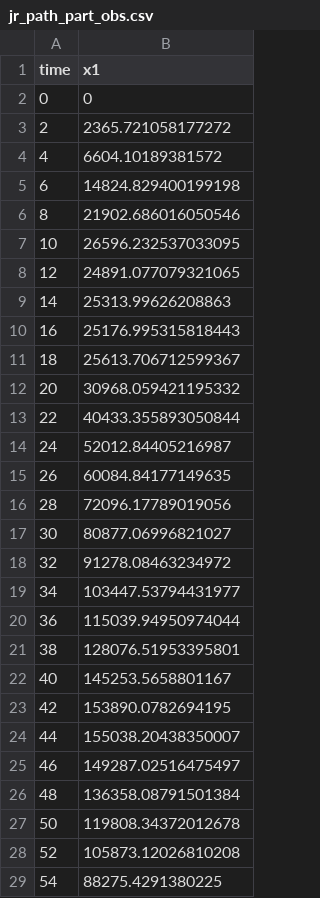
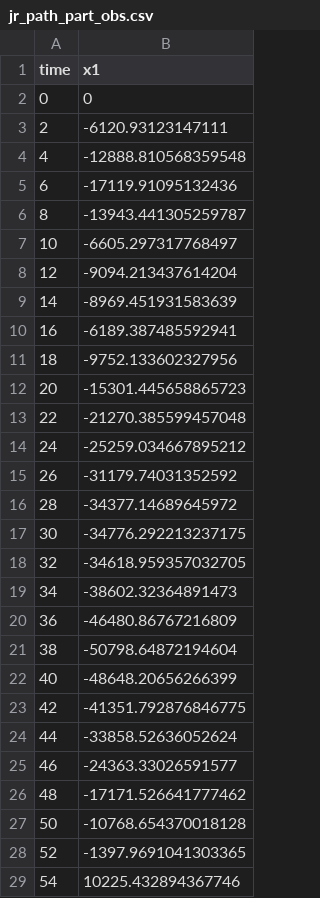
Before and after one commit to mschauer/BridgeSDEInference.jl, a CSV file: output/jr_path_part_obs.csv, drawn as a sheet; only a part is shown; the diff covers the shown part only.

```diff
--- a/output/jr_path_part_obs.csv
+++ b/output/jr_path_part_obs.csv
@@ -2,28 +2,28 @@ time,x1
 0,0
-2,2365.721058177272
-4,6604.10189381572
-6,14824.829400199198
-8,21902.686016050546
-10,26596.232537033095
-12,24891.077079321065
-14,25313.99626208863
-16,25176.995315818443
-18,25613.706712599367
-20,30968.059421195332
-22,40433.355893050844
-24,52012.84405216987
-26,60084.84177149635
-28,72096.17789019056
-30,80877.06996821027
-32,91278.08463234972
-34,103447.53794431977
-36,115039.94950974044
-38,128076.51953395801
-40,145253.5658801167
-42,153890.0782694195
-44,155038.20438350007
-46,149287.02516475497
-48,136358.08791501384
-50,119808.34372012678
-52,105873.12026810208
-54,88275.4291380225
+2,-6120.93123147111
+4,-12888.810568359548
+6,-17119.91095132436
+8,-13943.441305259787
+10,-6605.297317768497
+12,-9094.213437614204
+14,-8969.451931583639
+16,-6189.387485592941
+18,-9752.133602327956
+20,-15301.445658865723
+22,-21270.385599457048
+24,-25259.034667895212
+26,-31179.74031352592
+28,-34377.14689645972
+30,-34776.292213237175
+32,-34618.959357032705
+34,-38602.32364891473
+36,-46480.86767216809
+38,-50798.64872194604
+40,-48648.20656266399
+42,-41351.792876846775
+44,-33858.52636052624
+46,-24363.33026591577
+48,-17171.526641777462
+50,-10768.654370018128
+52,-1397.9691041303365
+54,10225.432894367746
```
Also changed, not shown: 73 edited cells elsewhere in this file, 1 other file.
